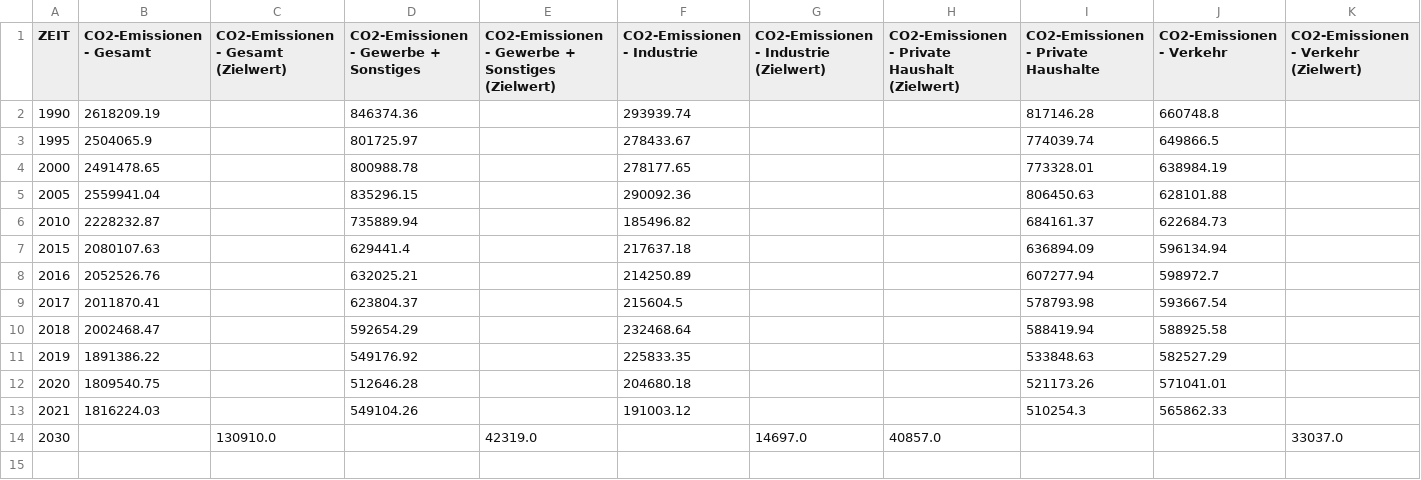
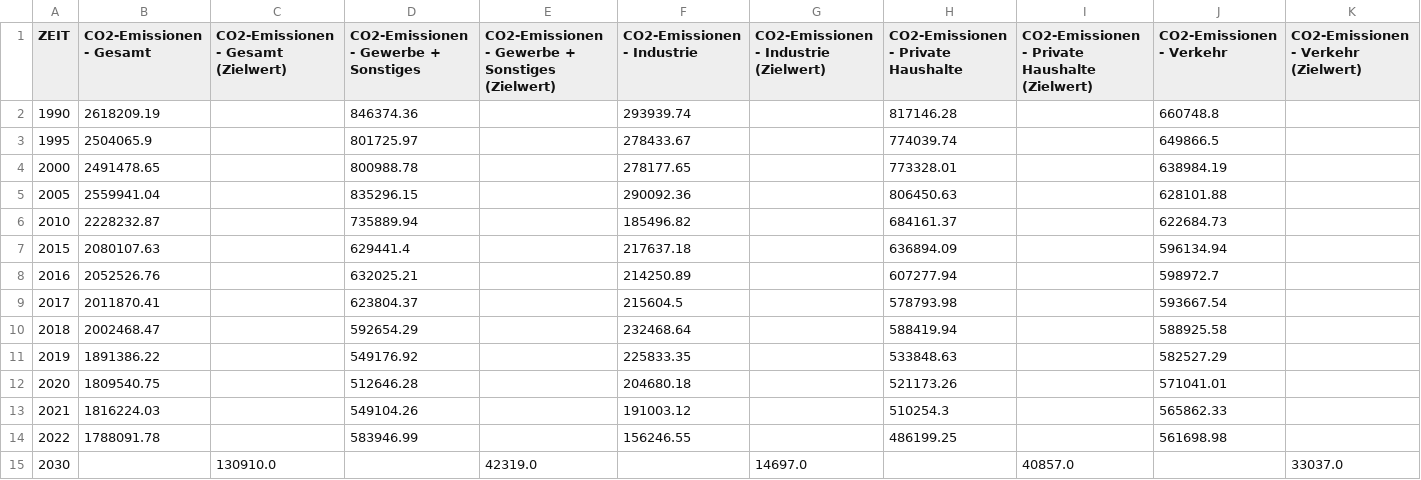
Before and after one commit to cahitgercekel-hub/Green-City-Dashboard, a CSV file: assets/data/co2-emissionen-tonnen.csv, drawn as a sheet; removed rows and columns are numbered as before the commit, all else as after; the diff names each change by its address in the sheet, - before the commit and + after, or states it on an @@ line.

```diff
--- a/assets/data/co2-emissionen-tonnen.csv
+++ b/assets/data/co2-emissionen-tonnen.csv
-column H, rows 1-14: CO2-Emissionen - Private Haushalt (Zielwert) |  |  |  |  |  |  |  |  |  |  |  |  | 40857.0
+column I, row 1: CO2-Emissionen - Private Haushalte (Zielwert); row 15: 40857.0
+row 14: 2022 | 1788091.78 |  | 583946.99 |  | 156246.55 |  | 486199.25 |  | 561698.98
```
Also changed, not shown: assets/data/co2-emissionen-anwendungen.csv, assets/data/co2-emissionen-sektoren.csv, 15 other files.
